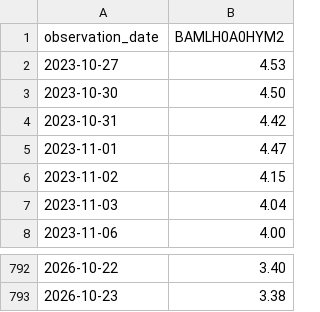
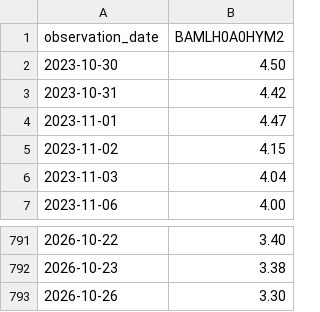
Before and after one commit to seyoungpark12/-, a CSV file: data/raw/BAMLH0A0HYM2.csv, drawn as a sheet; only a part is shown, gaps mark what is left out.

```diff
--- a/data/raw/BAMLH0A0HYM2.csv
+++ b/data/raw/BAMLH0A0HYM2.csv
@@ -1,3 +1,2 @@
 observation_date,BAMLH0A0HYM2
-2023-10-27,4.53
 2023-10-30,4.50
@@ -793 +792,2 @@ observation_date,BAMLH0A0HYM2
 2026-10-23,3.38
+2026-10-26,3.30
```
Also changed, not shown: data/raw/SP500.csv, data/raw/VIXCLS.csv, 1 other file.
